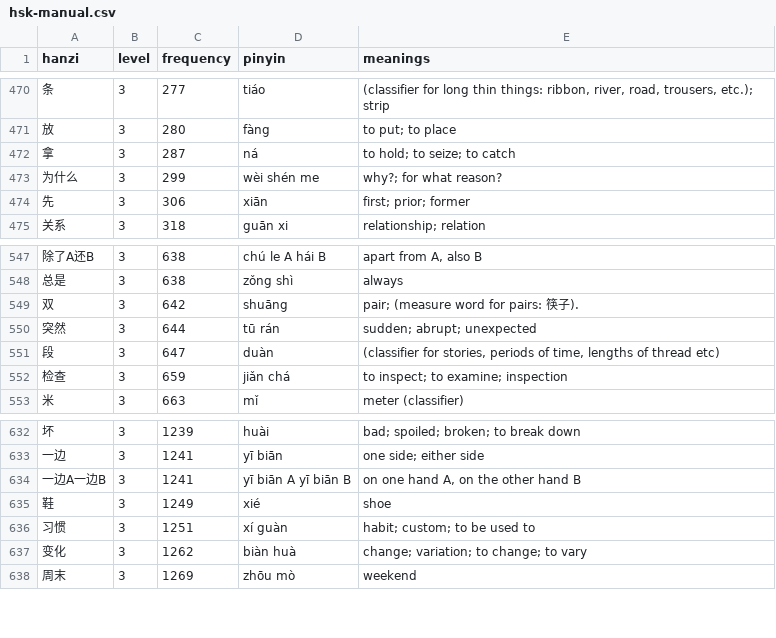
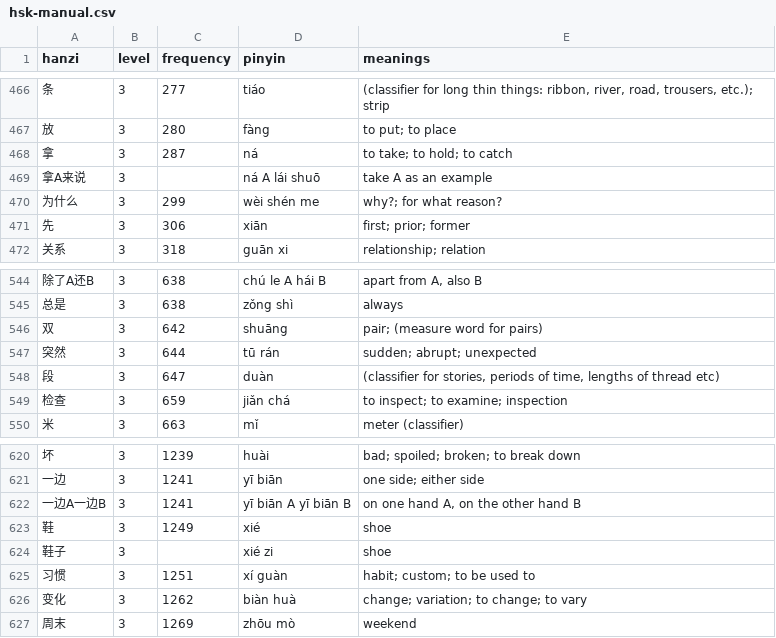
Before and after one commit to MarcFraile/hsk-flash-cards, a CSV file: data/hsk-manual.csv, drawn as a sheet; only a part is shown, gaps mark what is left out; addresses are those after the commit; the diff covers the shown part only; the diff names each change by its address in the sheet, - before the commit and + after, or states it on an @@ line.

```diff
--- a/data/hsk-manual.csv
+++ b/data/hsk-manual.csv
-E468 (meanings): to hold; to seize; to catch
+E468 (meanings): to take; to hold; to catch
+row 469: 拿A来说 | 3 |  | ná A lái shuō | take A as an example
-E546 (meanings): pair; (measure word for pairs: 筷子).
+E546 (meanings): pair; (measure word for pairs)
+row 624: 鞋子 | 3 |  | xié zi | shoe
```
Also changed, not shown: 3 added rows, 14 removed rows and 2 edited cells elsewhere in this file.
